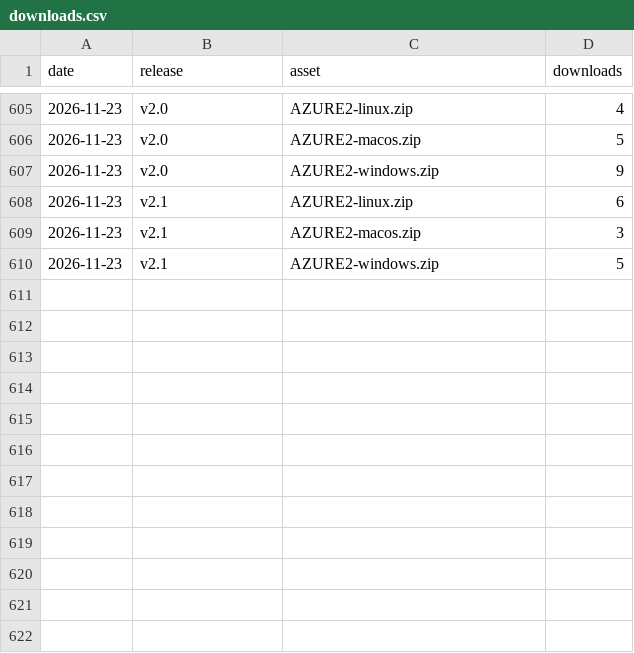
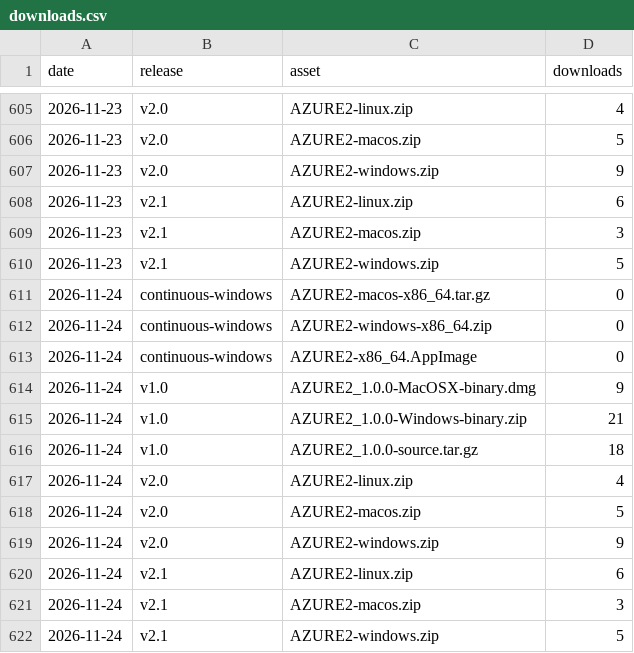
Before and after one commit to AZURE2DEV/AZURE2, a CSV file: traffic/downloads.csv, drawn as a sheet; only a part is shown, gaps mark what is left out; the diff names each change by its address in the sheet, - before the commit and + after, or states it on an @@ line.

```diff
--- a/traffic/downloads.csv
+++ b/traffic/downloads.csv
+row 611: 2026-11-24 | continuous-windows | AZURE2-macos-x86_64.tar.gz | 0
+row 612: 2026-11-24 | continuous-windows | AZURE2-windows-x86_64.zip | 0
+row 613: 2026-11-24 | continuous-windows | AZURE2-x86_64.AppImage | 0
+row 614: 2026-11-24 | v1.0 | AZURE2_1.0.0-MacOSX-binary.dmg | 9
+row 615: 2026-11-24 | v1.0 | AZURE2_1.0.0-Windows-binary.zip | 21
+row 616: 2026-11-24 | v1.0 | AZURE2_1.0.0-source.tar.gz | 18
+row 617: 2026-11-24 | v2.0 | AZURE2-linux.zip | 4
+row 618: 2026-11-24 | v2.0 | AZURE2-macos.zip | 5
+row 619: 2026-11-24 | v2.0 | AZURE2-windows.zip | 9
+row 620: 2026-11-24 | v2.1 | AZURE2-linux.zip | 6
+row 621: 2026-11-24 | v2.1 | AZURE2-macos.zip | 3
+row 622: 2026-11-24 | v2.1 | AZURE2-windows.zip | 5
```
Also changed, not shown: traffic/clones.csv, traffic/popular_paths.csv, 3 other files.
